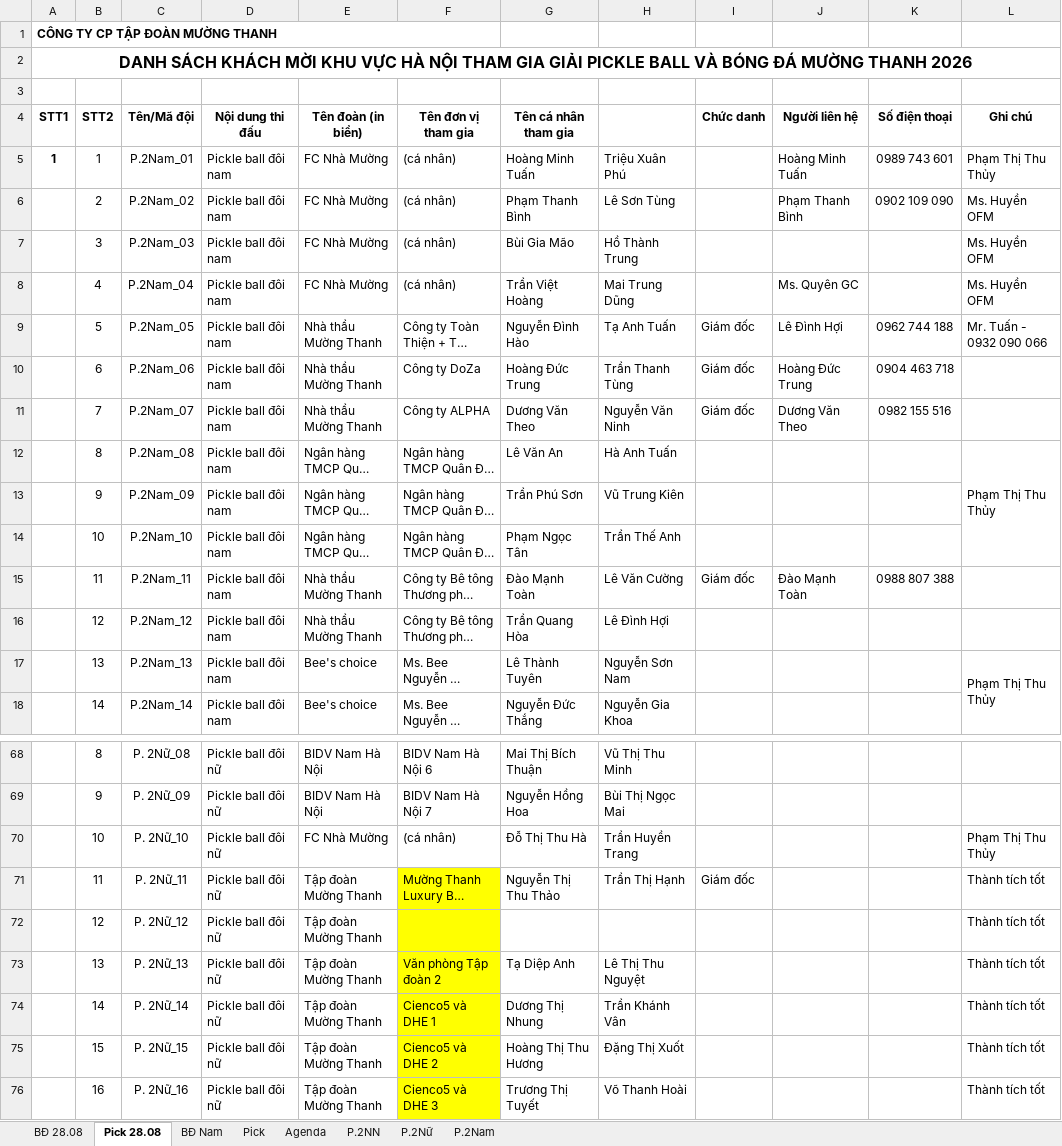
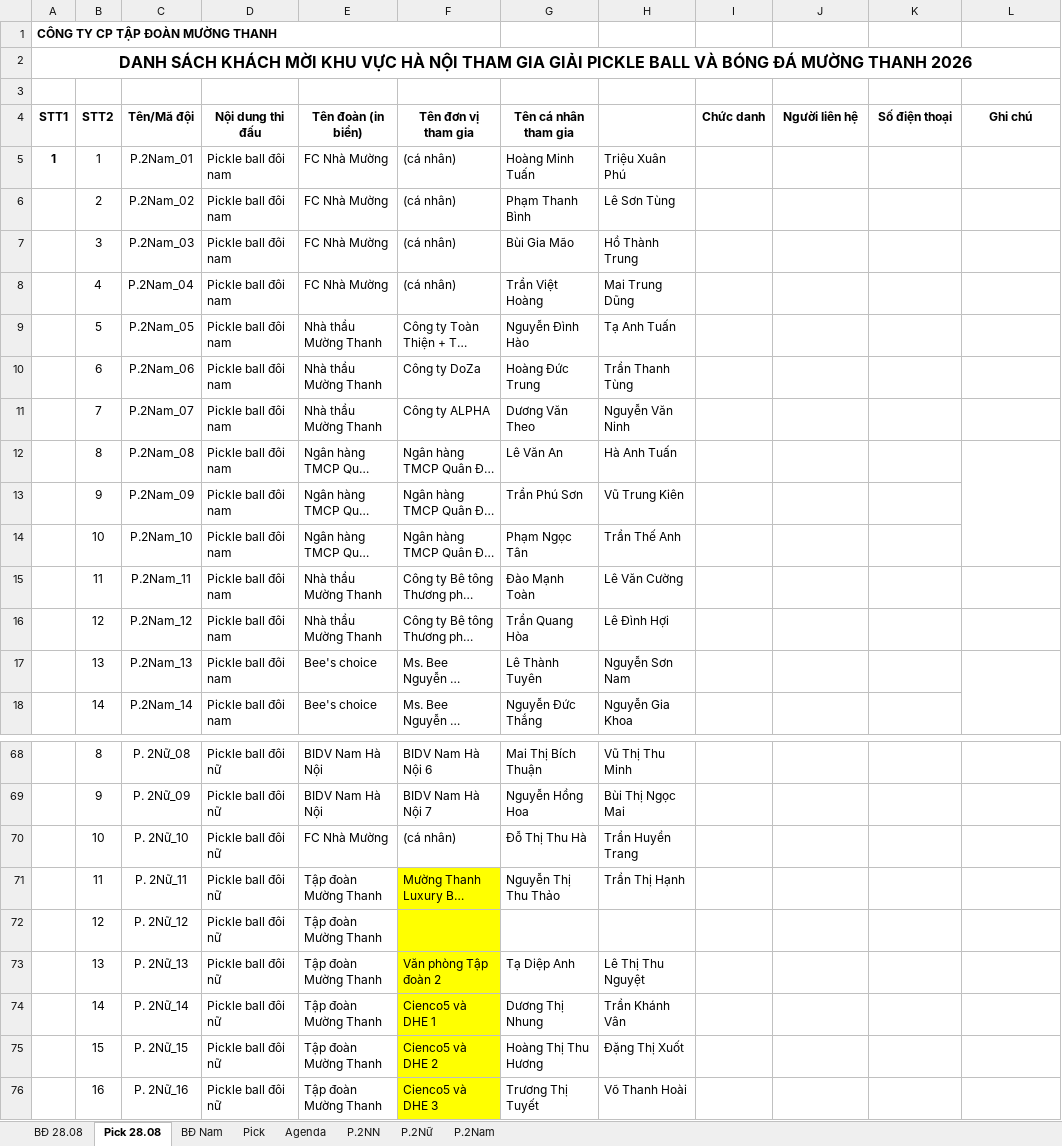
Before and after one commit to ntlong12ios/XEP-LICH-THI-DAU-THE-THAO, an Excel workbook: DATA.xlsx, sheet Pick 28.08, drawn as a sheet; only a part is shown, gaps mark what is left out; long unchanged cells end in …; values as stored, in another font and other column widths than the file's, no borders; conditional formats not drawn; the diff covers the shown part only; the diff names each change by its address in the sheet, - before the commit and + after, or states it on an @@ line.

```diff
--- a/DATA.xlsx (sheet Pick 28.08)
+++ b/DATA.xlsx (sheet Pick 28.08)
-J5 (Người liên hệ): Hoàng Minh Tuấn
+J5 (Người liên hệ): (empty)
-K5 (Số điện thoại): 0989 743 601
+K5 (Số điện thoại): (empty)
-L5 (Ghi chú): Phạm Thị Thu Thủy
+L5 (Ghi chú): (empty)
-J6 (Người liên hệ): Phạm Thanh Bình
+J6 (Người liên hệ): (empty)
-K6 (Số điện thoại): 0902 109 090
+K6 (Số điện thoại): (empty)
-L6:L8 (Ghi chú): Ms. Huyền OFM
+L6:L8 (Ghi chú): (empty)
-J8 (Người liên hệ): Ms. Quyên GC
+J8 (Người liên hệ): (empty)
-I9:I11 (Chức danh): Giám đốc
+I9:I11 (Chức danh): (empty)
-J9 (Người liên hệ): Lê Đình Hợi
+J9 (Người liên hệ): (empty)
-K9 (Số điện thoại): 0962 744 188
+K9 (Số điện thoại): (empty)
-L9 (Ghi chú): Mr. Tuấn - 0932 090 066
+L9 (Ghi chú): (empty)
-J10 (Người liên hệ): Hoàng Đức Trung
+J10 (Người liên hệ): (empty)
-K10 (Số điện thoại): 0904 463 718
+K10 (Số điện thoại): (empty)
-J11 (Người liên hệ): Dương Văn Theo
+J11 (Người liên hệ): (empty)
-K11 (Số điện thoại): 0982 155 516
+K11 (Số điện thoại): (empty)
-L12 (Ghi chú): Phạm Thị Thu Thủy
+L12 (Ghi chú): (empty)
-I15 (Chức danh): Giám đốc
+I15 (Chức danh): (empty)
-J15 (Người liên hệ): Đào Mạnh Toàn
+J15 (Người liên hệ): (empty)
-K15 (Số điện thoại): 0988 807 388
+K15 (Số điện thoại): (empty)
-L17 (Ghi chú): Phạm Thị Thu Thủy
+L17 (Ghi chú): (empty)
-L70 (Ghi chú): Phạm Thị Thu Thủy
+L70 (Ghi chú): (empty)
-I71 (Chức danh): Giám đốc
+I71 (Chức danh): (empty)
-L71:L76 (Ghi chú): Thành tích tốt
+L71:L76 (Ghi chú): (empty)
```
Also changed, not shown: 20 edited cells elsewhere in this sheet, sheet BĐ 28.08, 1 other file.
